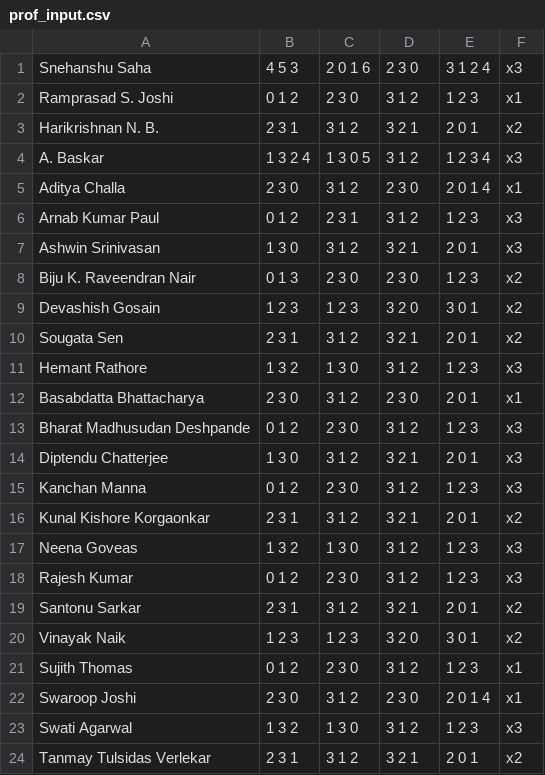
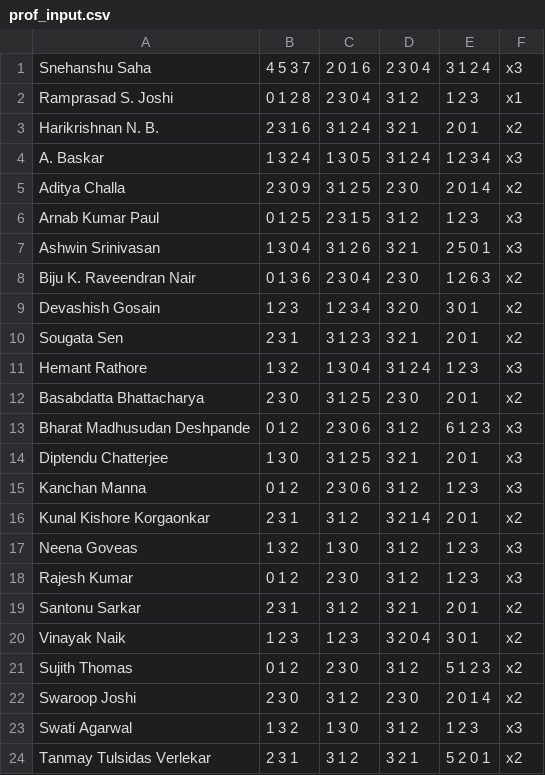
Before and after one commit to fizy069/graphOptimization, a CSV file: prof_input.csv, drawn as a sheet.

```diff
--- a/prof_input.csv
+++ b/prof_input.csv
@@ -1,17 +1,17 @@
-Snehanshu Saha,4 5 3,2 0 1 6,2 3 0,3 1 2 4,x3
-Ramprasad S. Joshi,0 1 2,2 3 0,3 1 2,1 2 3,x1
-Harikrishnan N. B.,2 3 1,3 1 2,3 2 1,2 0 1,x2
-A. Baskar,1 3 2 4,1 3 0 5,3 1 2,1 2 3 4,x3
-Aditya Challa,2 3 0,3 1 2,2 3 0,2 0 1 4,x1
-Arnab Kumar Paul,0 1 2,2 3 1,3 1 2,1 2 3,x3
-Ashwin Srinivasan,1 3 0,3 1 2,3 2 1,2 0 1,x3
-Biju K. Raveendran Nair,0 1 3,2 3 0,2 3 0,1 2 3,x2
-Devashish Gosain,1 2 3,1 2 3,3 2 0,3 0 1,x2
-Sougata Sen,2 3 1,3 1 2,3 2 1,2 0 1,x2
-Hemant Rathore,1 3 2,1 3 0,3 1 2,1 2 3,x3
-Basabdatta Bhattacharya,2 3 0,3 1 2,2 3 0,2 0 1,x1
-Bharat Madhusudan Deshpande,0 1 2,2 3 0,3 1 2,1 2 3,x3
-Diptendu Chatterjee,1 3 0,3 1 2,3 2 1,2 0 1,x3
-Kanchan Manna,0 1 2,2 3 0,3 1 2,1 2 3,x3
-Kunal Kishore Korgaonkar,2 3 1,3 1 2,3 2 1,2 0 1,x2
+Snehanshu Saha,4 5 3 7,2 0 1 6,2 3 0 4,3 1 2 4,x3
+Ramprasad S. Joshi,0 1 2 8,2 3 0 4,3 1 2,1 2 3,x1
+Harikrishnan N. B.,2 3 1 6,3 1 2 4,3 2 1,2 0 1,x2
+A. Baskar,1 3 2 4,1 3 0 5,3 1 2 4,1 2 3 4,x3
+Aditya Challa,2 3 0 9,3 1 2 5,2 3 0,2 0 1 4,x2
+Arnab Kumar Paul,0 1 2 5,2 3 1 5,3 1 2,1 2 3,x3
+Ashwin Srinivasan,1 3 0 4,3 1 2 6,3 2 1,2 5 0 1,x3
+Biju K. Raveendran Nair,0 1 3 6,2 3 0 4,2 3 0,1 2 6 3,x2
+Devashish Gosain,1 2 3 ,1 2 3 4,3 2 0,3 0 1,x2
+Sougata Sen,2 3 1,3 1 2 3,3 2 1,2 0 1,x2
+Hemant Rathore,1 3 2,1 3 0 4,3 1 2 4,1 2 3,x3
+Basabdatta Bhattacharya,2 3 0,3 1 2 5,2 3 0,2 0 1,x2
+Bharat Madhusudan Deshpande,0 1 2,2 3 0 6,3 1 2,6 1 2 3,x3
+Diptendu Chatterjee,1 3 0,3 1 2 5,3 2 1,2 0 1,x3
+Kanchan Manna,0 1 2,2 3 0 6,3 1 2,1 2 3,x3
+Kunal Kishore Korgaonkar,2 3 1,3 1 2,3 2 1 4,2 0 1,x2
 Neena Goveas,1 3 2,1 3 0,3 1 2,1 2 3,x3
@@ -19,6 +19,6 @@ Rajesh Kumar,0 1 2,2 3 0,3 1 2,1 2 3,x3
 Santonu Sarkar,2 3 1,3 1 2,3 2 1,2 0 1,x2
-Vinayak Naik,1 2 3,1 2 3,3 2 0,3 0 1,x2
-Sujith Thomas,0 1 2,2 3 0,3 1 2,1 2 3,x1
-Swaroop Joshi,2 3 0,3 1 2,2 3 0,2 0 1 4,x1
+Vinayak Naik,1 2 3,1 2 3,3 2 0 4,3 0 1,x2
+Sujith Thomas,0 1 2,2 3 0,3 1 2,5 1 2 3,x2
+Swaroop Joshi,2 3 0,3 1 2,2 3 0,2 0 1 4,x2
 Swati Agarwal,1 3 2,1 3 0,3 1 2,1 2 3,x3
-Tanmay Tulsidas Verlekar,2 3 1,3 1 2,3 2 1,2 0 1,x2
+Tanmay Tulsidas Verlekar,2 3 1,3 1 2,3 2 1,5 2 0 1,x2
```
Also changed, not shown: 7 other files.
